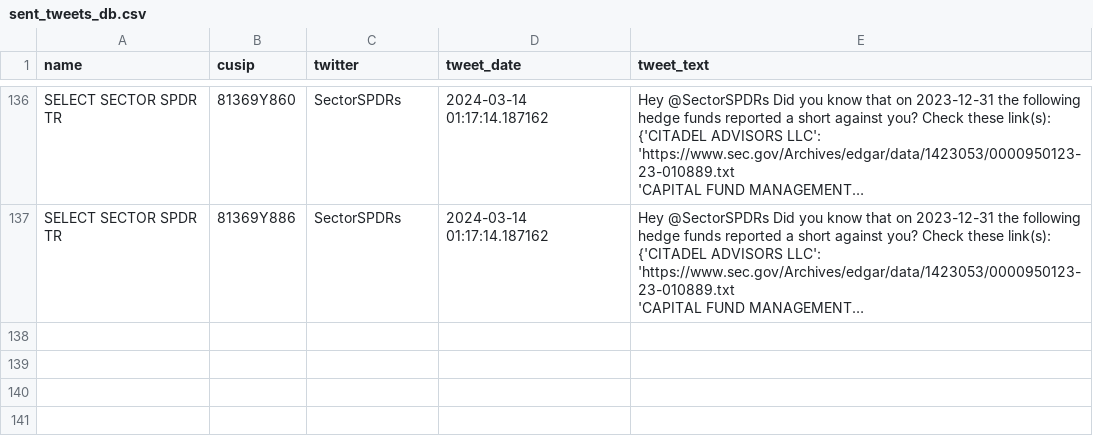
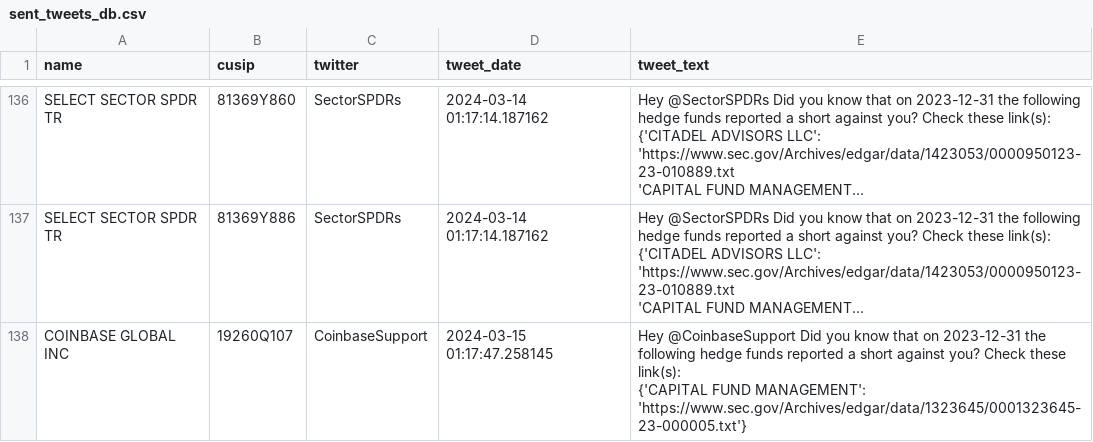
Before and after one commit to whs2k/stockFries_gha, a CSV file: sent_tweets_db.csv, drawn as a sheet; only a part is shown, gaps mark what is left out; long unchanged cells end in …; ↵ is a line break in a cell; the diff names each change by its address in the sheet, - before the commit and + after, or states it on an @@ line.

```diff
--- a/sent_tweets_db.csv
+++ b/sent_tweets_db.csv
+row 138: COINBASE GLOBAL INC | 19260Q107 | CoinbaseSupport | 2024-03-15 01:17:47.258145 | Hey @CoinbaseSupport Did you know that on 2023-12-31 the following hedge funds reported a short against you? Check these link(s): ↵ {'CAPITAL FUND MANAGEMENT': 'https://www.sec.gov/Archives/edgar/data/1323645/0001323645-23-000005.txt'}
```
Also changed, not shown: 3 other files.
